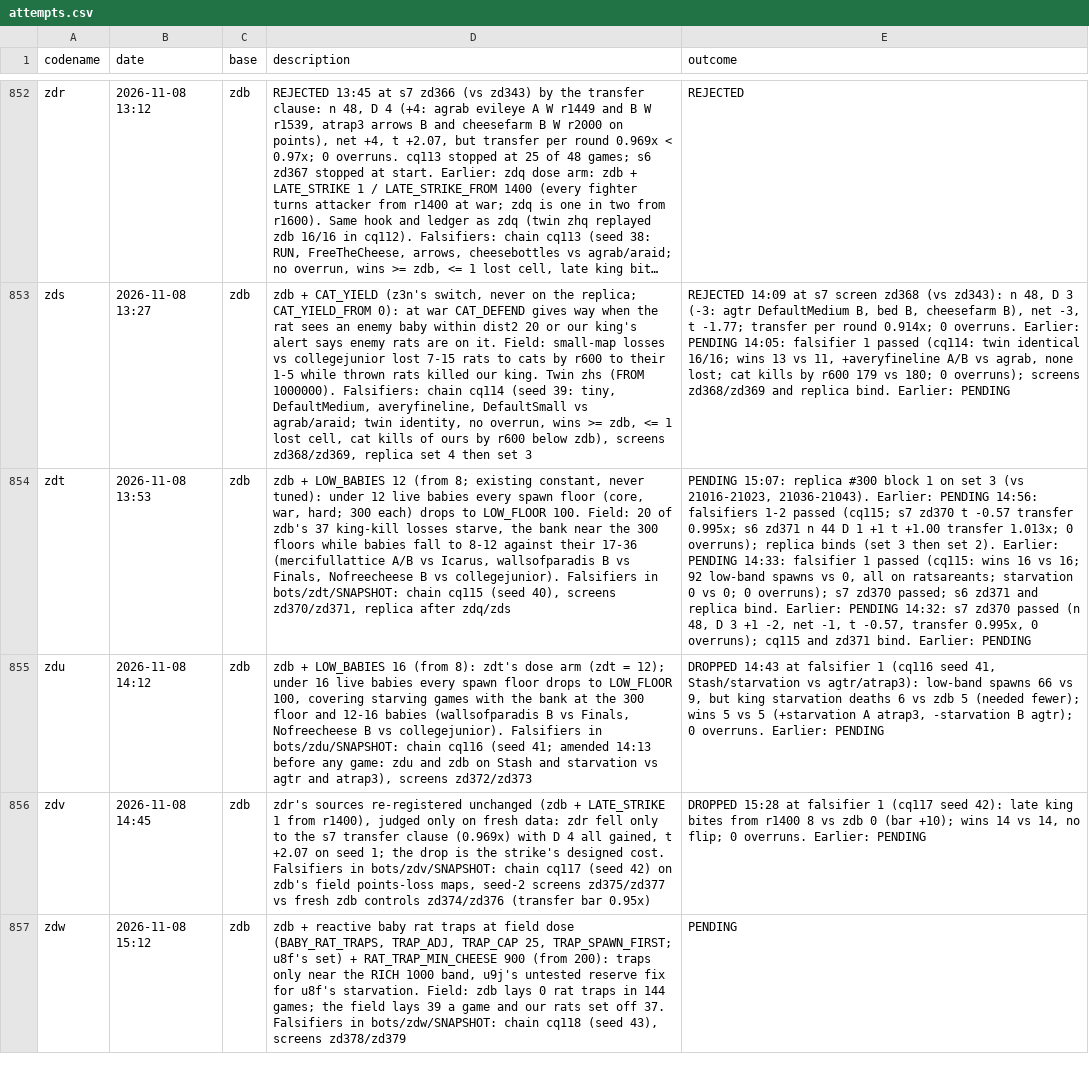
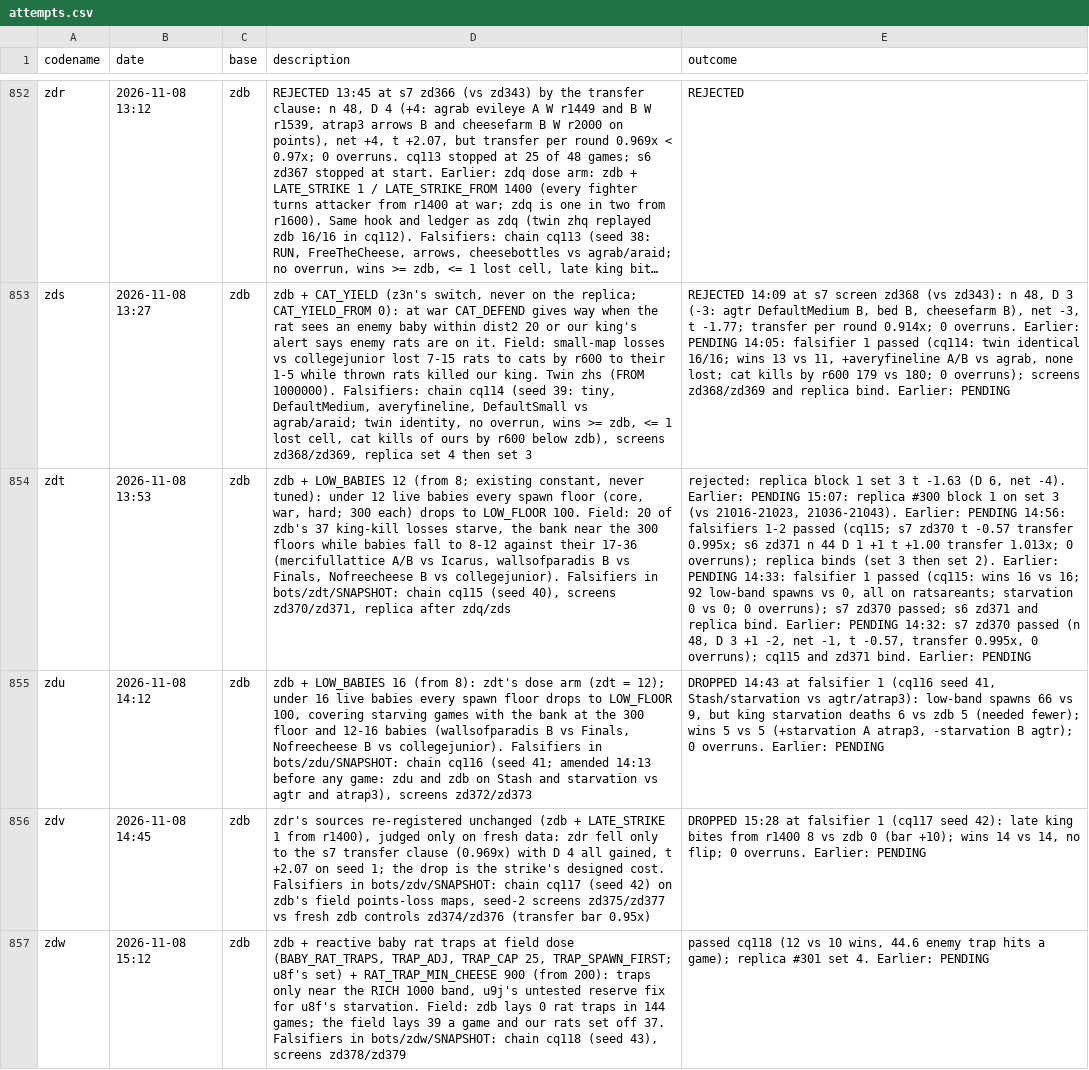
Before and after one commit to terryvanbelle/battlecode26b-vibe, a CSV file: progress/attempts.csv, drawn as a sheet; only a part is shown, gaps mark what is left out; long unchanged cells end in …; the diff names each change by its address in the sheet, - before the commit and + after, or states it on an @@ line.

```diff
--- a/progress/attempts.csv
+++ b/progress/attempts.csv
-E854 (outcome): PENDING 15:07:…
+E854 (outcome): rejected: replica block 1 set 3 t -1.63 (D 6, net -4). Earlier: PENDING 15:07:…
-E857 (outcome): PENDING
+E857 (outcome): passed cq118 (12 vs 10 wins, 44.6 enemy trap hits a game); replica #301 set 4. Earlier: PENDING
```
Also changed, not shown: 1 other file.
